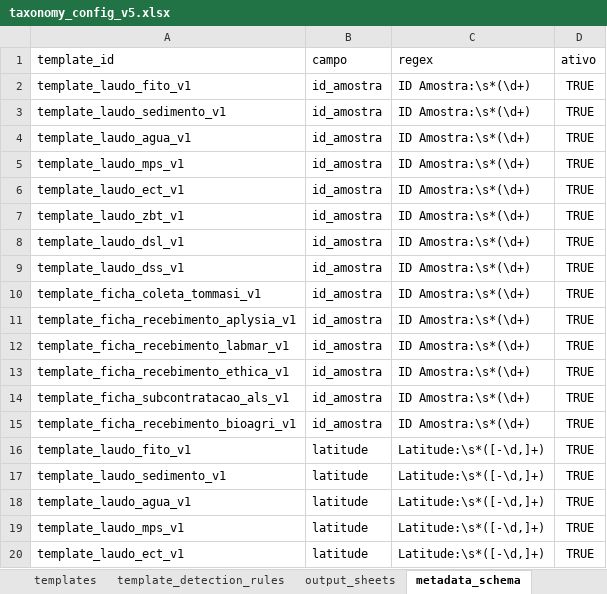
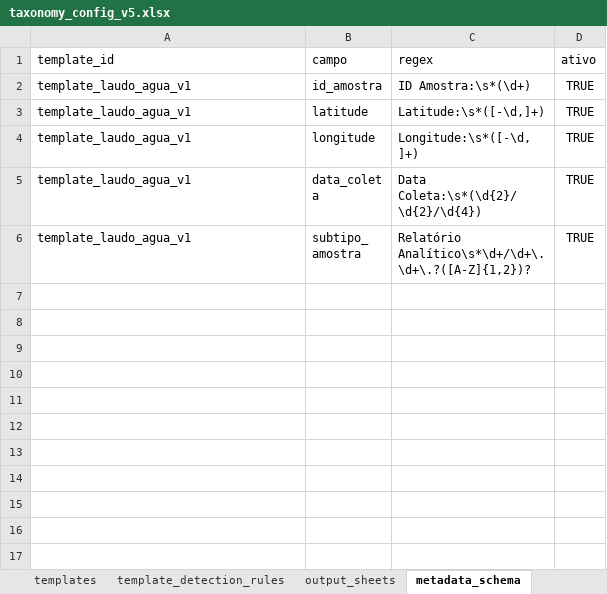
Before and after one commit to FranciscoAecom/harpia-pdf-extraction, an Excel workbook: config/taxonomy_config_v5.xlsx, sheet metadata_schema, drawn as a sheet; only a part is shown; the shorter side is filled out with more unchanged rows; values as stored, in another font and other column widths than the file's, no borders; the diff covers the shown part only; the diff names each change by its address in the sheet, - before the commit and + after, or states it on an @@ line.

Commit message:
Limit header schemas to water template

```diff
--- a/config/taxonomy_config_v5.xlsx (sheet metadata_schema)
+++ b/config/taxonomy_config_v5.xlsx (sheet metadata_schema)
-row 2: template_laudo_fito_v1 | id_amostra | ID Amostra:\s*(\d+) | TRUE
-row 3: template_laudo_sedimento_v1 | id_amostra | ID Amostra:\s*(\d+) | TRUE
-row 5: template_laudo_mps_v1 | id_amostra | ID Amostra:\s*(\d+) | TRUE
-row 6: template_laudo_ect_v1 | id_amostra | ID Amostra:\s*(\d+) | TRUE
-row 7: template_laudo_zbt_v1 | id_amostra | ID Amostra:\s*(\d+) | TRUE
-row 8: template_laudo_dsl_v1 | id_amostra | ID Amostra:\s*(\d+) | TRUE
-row 9: template_laudo_dss_v1 | id_amostra | ID Amostra:\s*(\d+) | TRUE
-row 10: template_ficha_coleta_tommasi_v1 | id_amostra | ID Amostra:\s*(\d+) | TRUE
-row 11: template_ficha_recebimento_aplysia_v1 | id_amostra | ID Amostra:\s*(\d+) | TRUE
-row 12: template_ficha_recebimento_labmar_v1 | id_amostra | ID Amostra:\s*(\d+) | TRUE
-row 13: template_ficha_recebimento_ethica_v1 | id_amostra | ID Amostra:\s*(\d+) | TRUE
-row 14: template_ficha_subcontratacao_als_v1 | id_amostra | ID Amostra:\s*(\d+) | TRUE
-row 15: template_ficha_recebimento_bioagri_v1 | id_amostra | ID Amostra:\s*(\d+) | TRUE
-row 16: template_laudo_fito_v1 | latitude | Latitude:\s*([-\d,]+) | TRUE
-row 17: template_laudo_sedimento_v1 | latitude | Latitude:\s*([-\d,]+) | TRUE
-row 19: template_laudo_mps_v1 | latitude | Latitude:\s*([-\d,]+) | TRUE
-row 20: template_laudo_ect_v1 | latitude | Latitude:\s*([-\d,]+) | TRUE
```
Also changed, not shown: 48 removed rows elsewhere in this sheet, sheet sample_schema, sheet client_schema, 2 other files.
